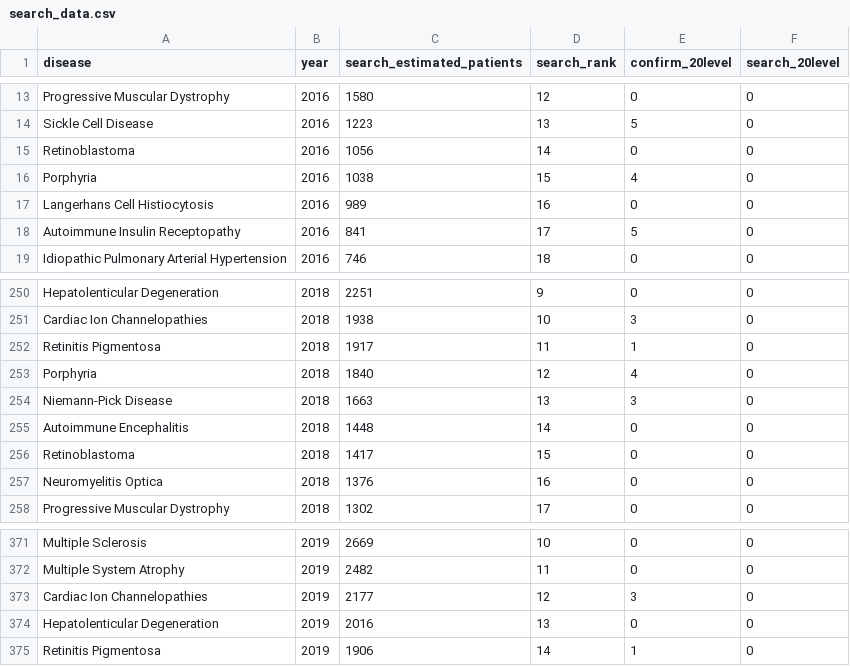
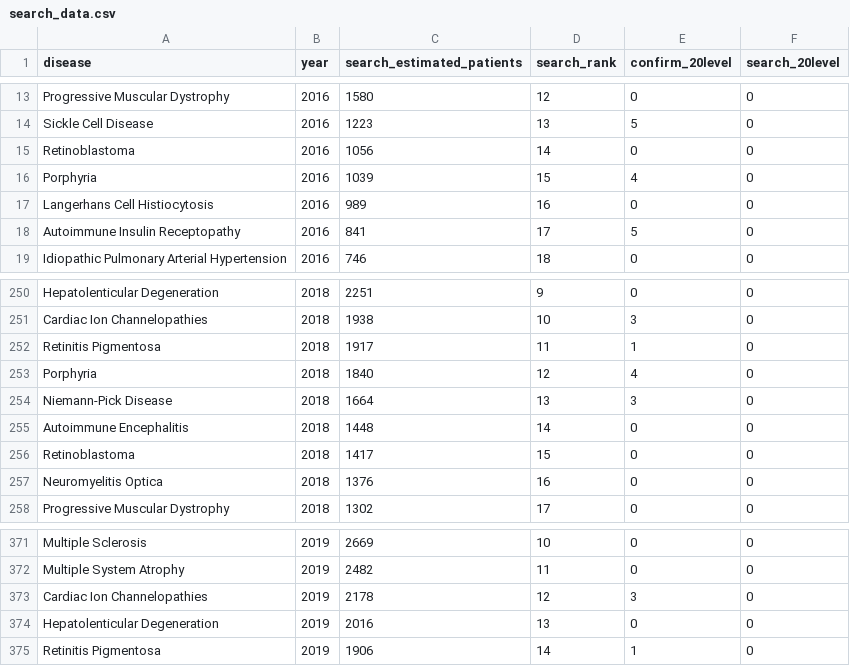
Before and after one commit to JiayuLi-997/RD_online_search_data, a CSV file: data/search_data.csv, drawn as a sheet; only a part is shown, gaps mark what is left out.

Commit message:
Update data and codes.

```diff
--- a/data/search_data.csv
+++ b/data/search_data.csv
@@ -15,3 +15,3 @@ Sickle Cell Disease,2016,1223,13,5,0
 Retinoblastoma,2016,1056,14,0,0
-Porphyria,2016,1038,15,4,0
+Porphyria,2016,1039,15,4,0
 Langerhans Cell Histiocytosis,2016,989,16,0,0
@@ -253,3 +253,3 @@ Retinitis Pigmentosa,2018,1917,11,1,0
 Porphyria,2018,1840,12,4,0
-Niemann-Pick Disease,2018,1663,13,3,0
+Niemann-Pick Disease,2018,1664,13,3,0
 Autoimmune Encephalitis,2018,1448,14,0,0
@@ -372,3 +372,3 @@ Multiple Sclerosis,2019,2669,10,0,0
 Multiple System Atrophy,2019,2482,11,0,0
-Cardiac Ion Channelopathies,2019,2177,12,3,0
+Cardiac Ion Channelopathies,2019,2178,12,3,0
 Hepatolenticular Degeneration,2019,2016,13,0,0
```
Also changed, not shown: 1 other file.
